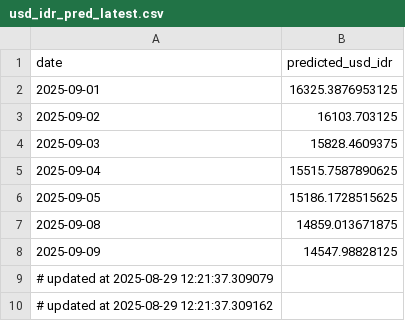
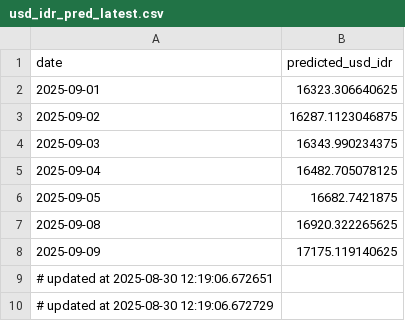
Before and after one commit to Sevinee/usd-idr-dashboard-prediction, a CSV file: usd_idr_pred_latest.csv, drawn as a sheet.

```diff
--- a/usd_idr_pred_latest.csv
+++ b/usd_idr_pred_latest.csv
@@ -1,10 +1,10 @@
 date,predicted_usd_idr
-2025-09-01,16325.3876953125
-2025-09-02,16103.703125
-2025-09-03,15828.4609375
-2025-09-04,15515.7587890625
-2025-09-05,15186.1728515625
-2025-09-08,14859.013671875
-2025-09-09,14547.98828125
-# updated at 2025-08-29 12:21:37.309079
-# updated at 2025-08-29 12:21:37.309162
+2025-09-01,16323.306640625
+2025-09-02,16287.1123046875
+2025-09-03,16343.990234375
+2025-09-04,16482.705078125
+2025-09-05,16682.7421875
+2025-09-08,16920.322265625
+2025-09-09,17175.119140625
+# updated at 2025-08-30 12:19:06.672651
+# updated at 2025-08-30 12:19:06.672729
```
Also changed, not shown: preprocessed_actual_data.csv, usd_idr_actual.csv, 1 other file.
